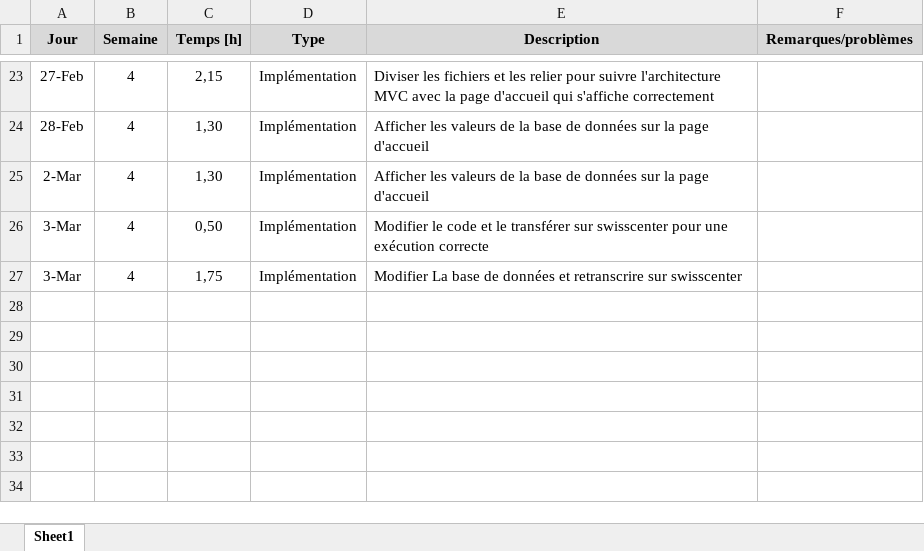
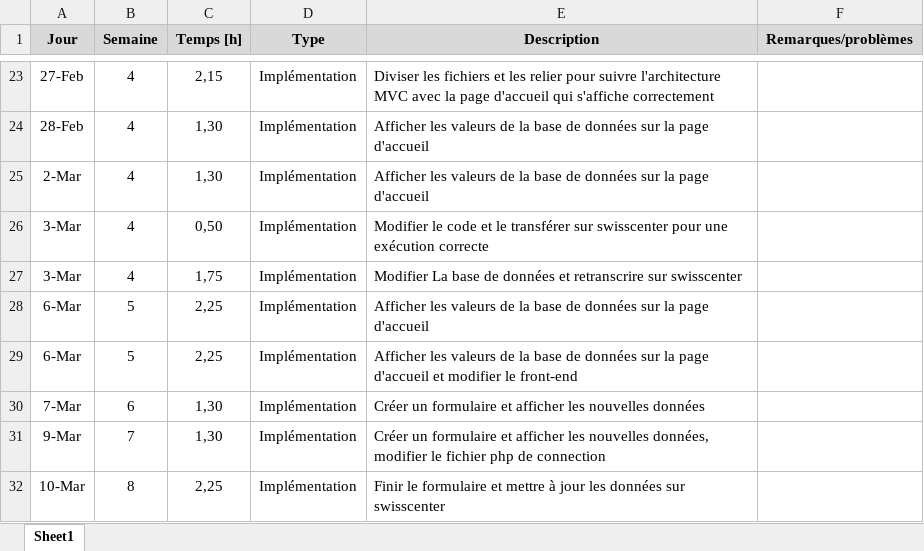
Before and after one commit to StojilovicIvan/PreTPI23, an Excel workbook: Documentations/Journal de travail.xlsx, sheet Sheet1, drawn as a sheet; only a part is shown, gaps mark what is left out; values as stored, in another font and other column widths than the file's, no borders; the diff names each change by its address in the sheet, - before the commit and + after, or states it on an @@ line.

Commit message:
Afficher les données de la base de données

```diff
--- a/Documentations/Journal de travail.xlsx (sheet Sheet1)
+++ b/Documentations/Journal de travail.xlsx (sheet Sheet1)
+row 28: 6-Mar | 5 | 2,25 | Implémentation | Afficher les valeurs de la base de données sur la page d'accueil
+row 29: 6-Mar | 5 | 2,25 | Implémentation | Afficher les valeurs de la base de données sur la page d'accueil et modifier le front-end
+row 30: 7-Mar | 6 | 1,30 | Implémentation | Créer un formulaire et afficher les nouvelles données
+row 31: 9-Mar | 7 | 1,30 | Implémentation | Créer un formulaire et afficher les nouvelles données, modifier le fichier php de connection
+row 32: 10-Mar | 8 | 2,25 | Implémentation | Finir le formulaire et mettre à jour les données sur swisscenter
```
Also changed, not shown: 15 other files.
